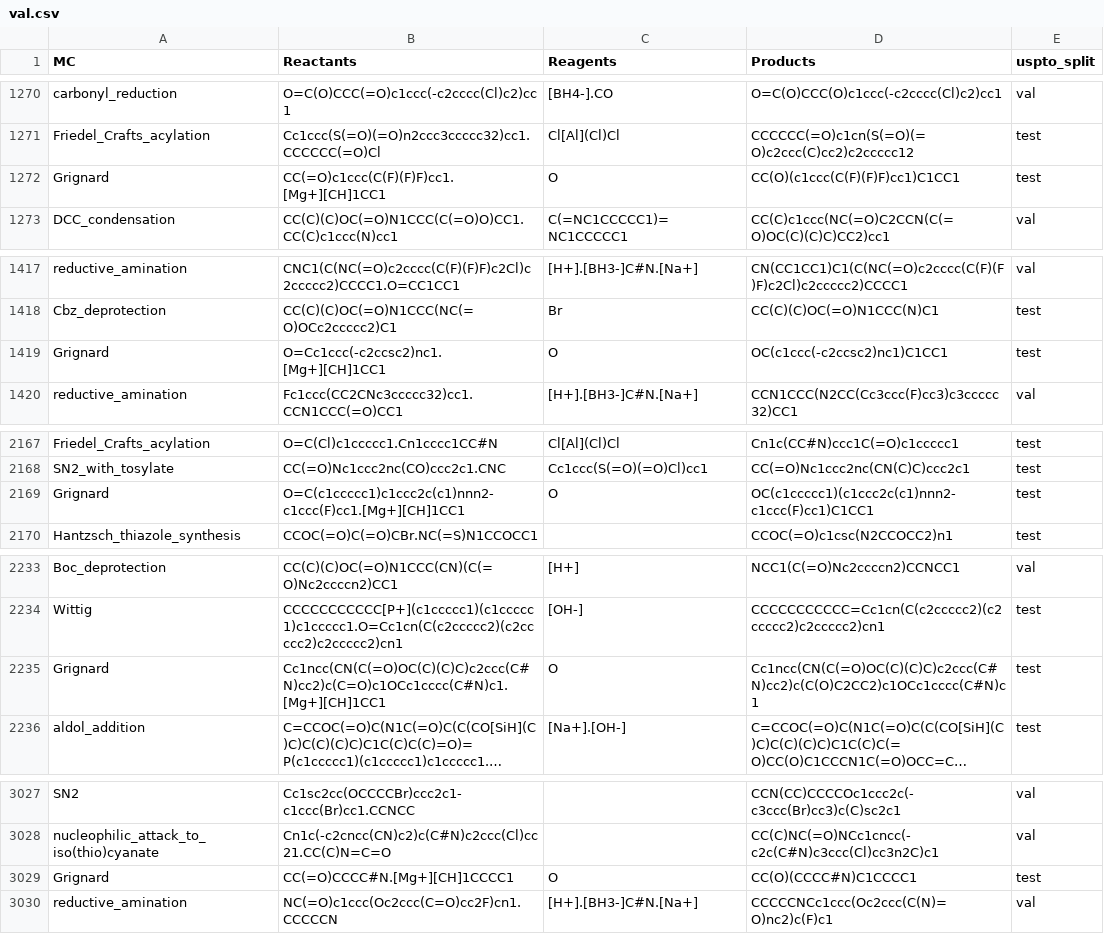
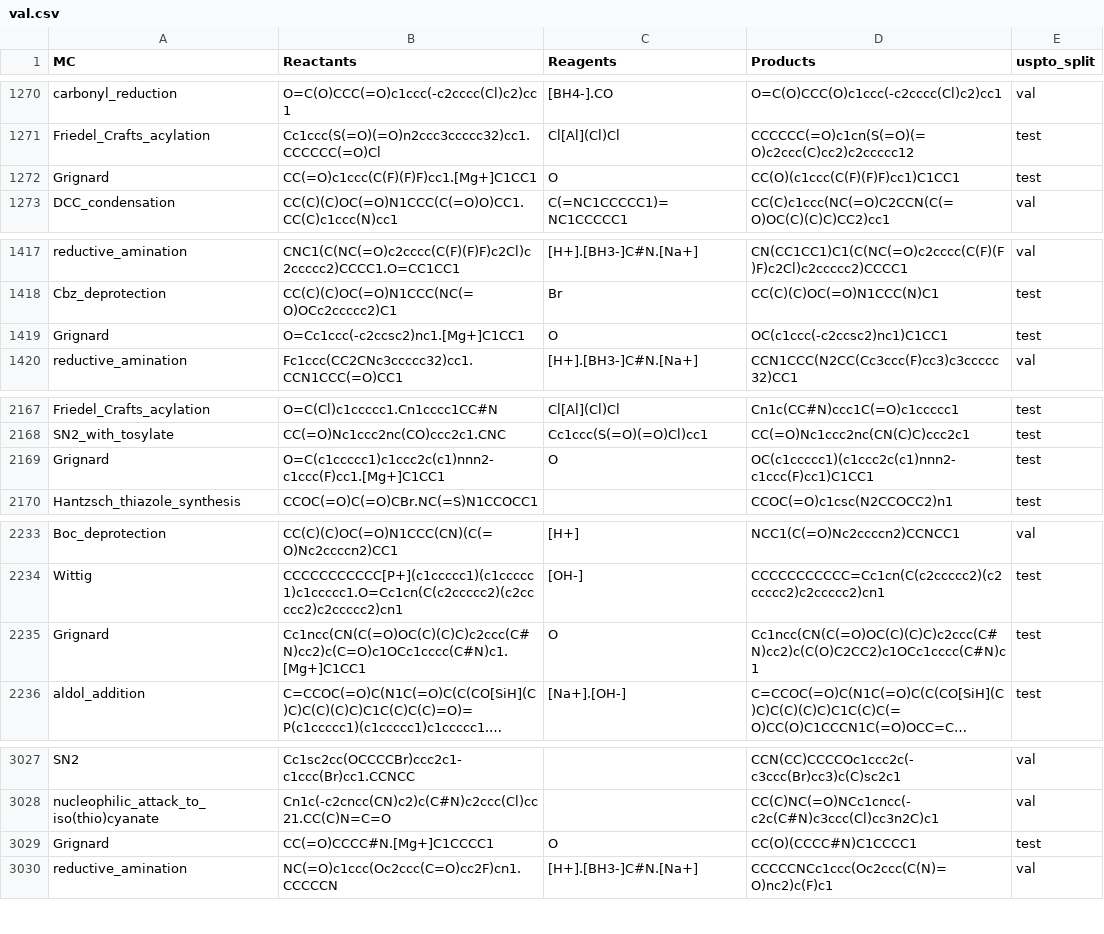
Before and after one commit to Mohammedlabbouj/rxngraphormer, a CSV file: dataset/uspto31k_stratified_splite_unmatched/val.csv, drawn as a sheet; only a part is shown, gaps mark what is left out; long unchanged cells end in …; the diff covers the shown part only; the diff names each change by its address in the sheet, - before the commit and + after, or states it on an @@ line.

```diff
--- a/dataset/uspto31k_stratified_splite_unmatched/val.csv
+++ b/dataset/uspto31k_stratified_splite_unmatched/val.csv
-B1272 (Reactants): CC(=O)c1ccc(C(F)(F)F)cc1.[Mg+][CH]1CC1
+B1272 (Reactants): CC(=O)c1ccc(C(F)(F)F)cc1.[Mg+]C1CC1
-B1419 (Reactants): O=Cc1ccc(-c2ccsc2)nc1.[Mg+][CH]1CC1
+B1419 (Reactants): O=Cc1ccc(-c2ccsc2)nc1.[Mg+]C1CC1
-B2169 (Reactants): O=C(c1ccccc1)c1ccc2c(c1)nnn2-c1ccc(F)cc1.[Mg+][CH]1CC1
+B2169 (Reactants): O=C(c1ccccc1)c1ccc2c(c1)nnn2-c1ccc(F)cc1.[Mg+]C1CC1
-B2235 (Reactants): Cc1ncc(CN(C(=O)OC(C)(C)C)c2ccc(C#N)cc2)c(C=O)c1OCc1cccc(C#N)c1.[Mg+][CH]1CC1
+B2235 (Reactants): Cc1ncc(CN(C(=O)OC(C)(C)C)c2ccc(C#N)cc2)c(C=O)c1OCc1cccc(C#N)c1.[Mg+]C1CC1
-B3029 (Reactants): CC(=O)CCCC#N.[Mg+][CH]1CCCC1
+B3029 (Reactants): CC(=O)CCCC#N.[Mg+]C1CCCC1
```
Also changed, not shown: 5 edited cells elsewhere in this file, dataset/uspto31k_stratified_splite_unmatched/test.csv, 1 other file.
